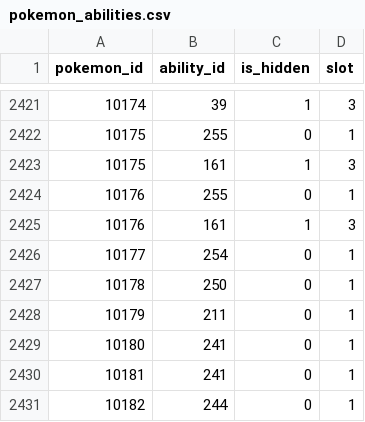
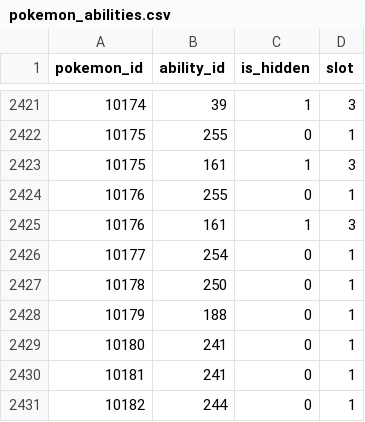
Before and after one commit to Parnassius/i-pokemoni, a CSV file: veekun/pokemon_abilities.csv, drawn as a sheet; only a part is shown, gaps mark what is left out.

```diff
--- a/veekun/pokemon_abilities.csv
+++ b/veekun/pokemon_abilities.csv
@@ -2427,3 +2427,3 @@ pokemon_id,ability_id,is_hidden,slot
 10178,250,0,1
-10179,211,0,1
+10179,188,0,1
 10180,241,0,1
```
Also changed, not shown: veekun/pokemon.csv, veekun/pokemon_stats.csv, 1 other file.
